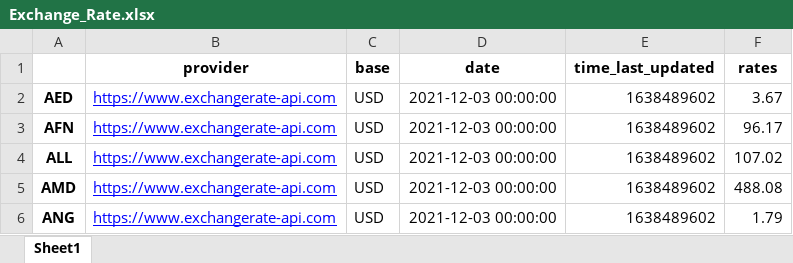
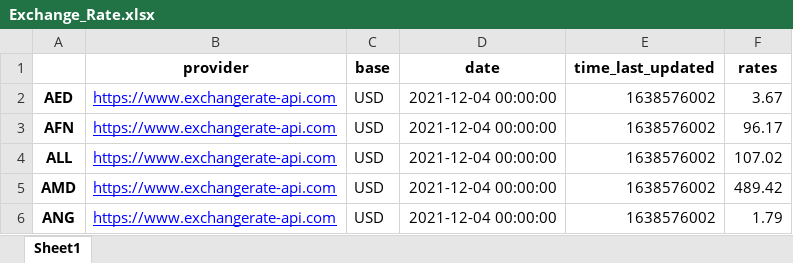
Before and after one commit to SammyOngaya/data2ml, an Excel workbook: Exchange_Rate.xlsx, sheet Sheet1, drawn as a sheet; values as stored, in another font and other column widths than the file's, no borders; the diff names each change by its address in the sheet, - before the commit and + after, or states it on an @@ line.

```diff
--- a/Exchange_Rate.xlsx (sheet Sheet1)
+++ b/Exchange_Rate.xlsx (sheet Sheet1)
-D2:D6 (date): 2021-12-03 00:00:00
+D2:D6 (date): 2021-12-04 00:00:00
-E2:E6 (time_last_updated): 1638489602
+E2:E6 (time_last_updated): 1638576002
-F5 (rates): 488.08
+F5 (rates): 489.42
```
Also changed, not shown: 4 other files.
